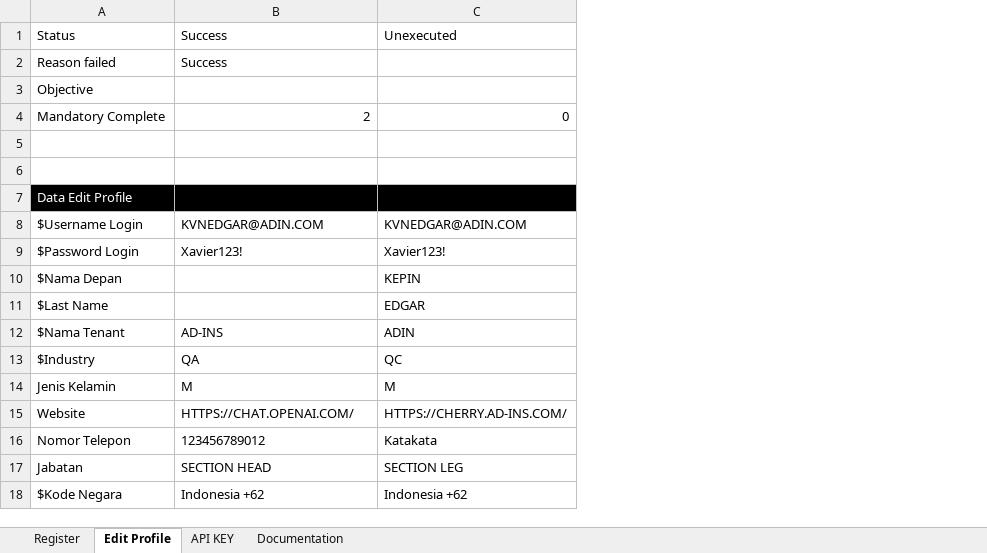
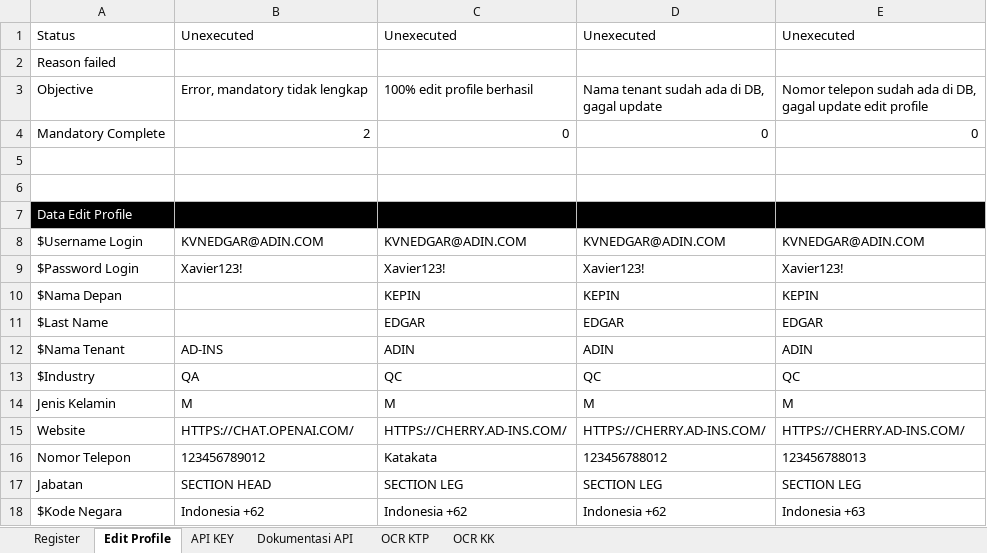
Before and after one commit to qcadins/ATAPIAAS, an Excel workbook: Excel/2. APIAAS.xlsx, sheet Edit Profile, drawn as a sheet; values as stored, in another font and other column widths than the file's, no borders; ↵ is a line break in a cell; the diff names each change by its address in the sheet, - before the commit and + after, or states it on an @@ line.

```diff
--- a/Excel/2. APIAAS.xlsx (sheet Edit Profile)
+++ b/Excel/2. APIAAS.xlsx (sheet Edit Profile)
-sheet tab: Documentation
+sheet tab: Dokumentasi API
+sheet tab: OCR KTP
+sheet tab: OCR KK
+column D, rows 1-18: Unexecuted |  | Nama tenant sudah ada di DB, ↵ gagal update | 0 |  |  |  | KVNEDGAR@ADIN.COM | Xavier123! | KEPIN | EDGAR | ADIN | QC | M | HTTPS://CHERRY.AD-INS.COM/ | 123456788012 | SECTION LEG | Indonesia +62
+column E, rows 1-18: Unexecuted |  | Nomor telepon sudah ada di DB, ↵ gagal update edit profile | 0 |  |  |  | KVNEDGAR@ADIN.COM | Xavier123! | KEPIN | EDGAR | ADIN | QC | M | HTTPS://CHERRY.AD-INS.COM/ | 123456788013 | SECTION LEG | Indonesia +63
-B1: Success
+B1: Unexecuted
-B2: Success
+B2: (empty)
-B3: (empty)
+B3: Error, mandatory tidak lengkap
-C3: (empty)
+C3: 100% edit profile berhasil
```
Also changed, not shown: sheet Dokumentasi API, sheet API KEY, sheet Register, formulas that keep their value, 54 other files.
